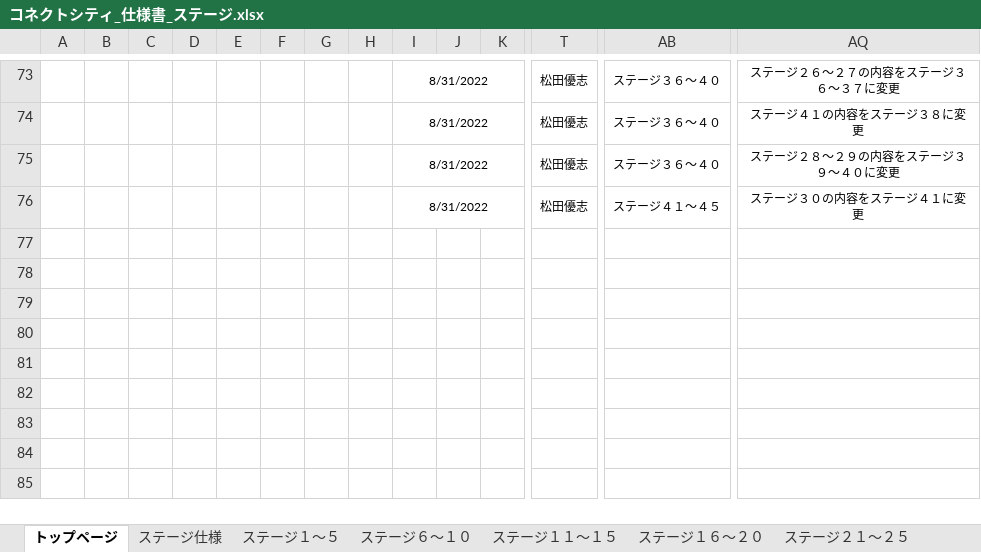
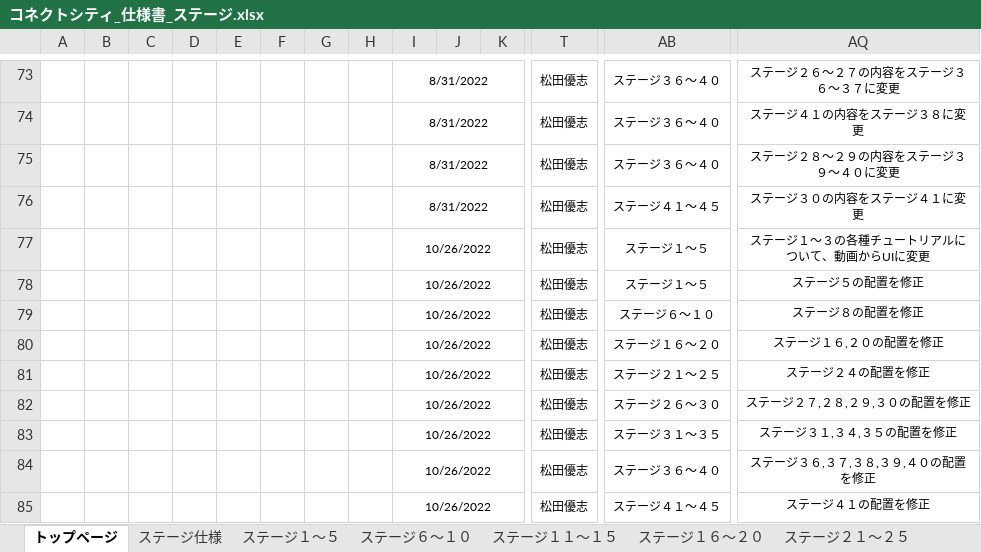
Before and after one commit to ktgitfrog333/Japan_Game_Award_2022, an Excel workbook: 仕様書/コネクトシティ_仕様書_ステージ.xlsx, sheet トップページ, drawn as a sheet; only a part is shown, gaps mark what is left out; values as stored, in another font and other column widths than the file's, no borders; rows hold the shown columns only; the diff names each change by its address in the sheet, - before the commit and + after, or states it on an @@ line.

Commit message:
▼ステージ.xlsx
ステージ１～５：ステージ１～３の各種チュートリアルについて、動画からUIに変更
ステージ１～５：ステージ５の配置を修正
ステージ６～１０：ステージ８の配置を修正
ステージ１６～２０：ステージ１６,２０の配置を修正
ステージ２１～２５：ステージ２４の配置を修正
ステージ２６～３０：ステージ２７,２８,２９,３０の配置を修正
ステージ３１～３５：ステージ３１,３４,３５の配置を修正
ステージ３６～４０：ステージ３６,３７,３８,３９,４０の配置を修正
ステージ４１～４５：ステージ４１の配置を修正

```diff
--- a/仕様書/コネクトシティ_仕様書_ステージ.xlsx (sheet トップページ)
+++ b/仕様書/コネクトシティ_仕様書_ステージ.xlsx (sheet トップページ)
+row 77:  |  |  |  |  |  |  |  | 10/26/2022 |  |  | 松田優志 | ステージ１～５ | ステージ１～３の各種チュートリアルについて、動画からUIに変更
+row 78:  |  |  |  |  |  |  |  | 10/26/2022 |  |  | 松田優志 | ステージ１～５ | ステージ５の配置を修正
+row 79:  |  |  |  |  |  |  |  | 10/26/2022 |  |  | 松田優志 | ステージ６～１０ | ステージ８の配置を修正
+row 80:  |  |  |  |  |  |  |  | 10/26/2022 |  |  | 松田優志 | ステージ１６～２０ | ステージ１６,２０の配置を修正
+row 81:  |  |  |  |  |  |  |  | 10/26/2022 |  |  | 松田優志 | ステージ２１～２５ | ステージ２４の配置を修正
+row 82:  |  |  |  |  |  |  |  | 10/26/2022 |  |  | 松田優志 | ステージ２６～３０ | ステージ２７,２８,２９,３０の配置を修正
+row 83:  |  |  |  |  |  |  |  | 10/26/2022 |  |  | 松田優志 | ステージ３１～３５ | ステージ３１,３４,３５の配置を修正
+row 84:  |  |  |  |  |  |  |  | 10/26/2022 |  |  | 松田優志 | ステージ３６～４０ | ステージ３６,３７,３８,３９,４０の配置を修正
+row 85:  |  |  |  |  |  |  |  | 10/26/2022 |  |  | 松田優志 | ステージ４１～４５ | ステージ４１の配置を修正
```
Also changed, not shown: sheet ステージ２６～３０, sheet ステージ３６～４０, sheet ステージ３１～３５, sheet ステージ１６～２０, sheet ステージ６～１０, sheet ステージ４１～４５, 2 more sheets, charts or pictures.
